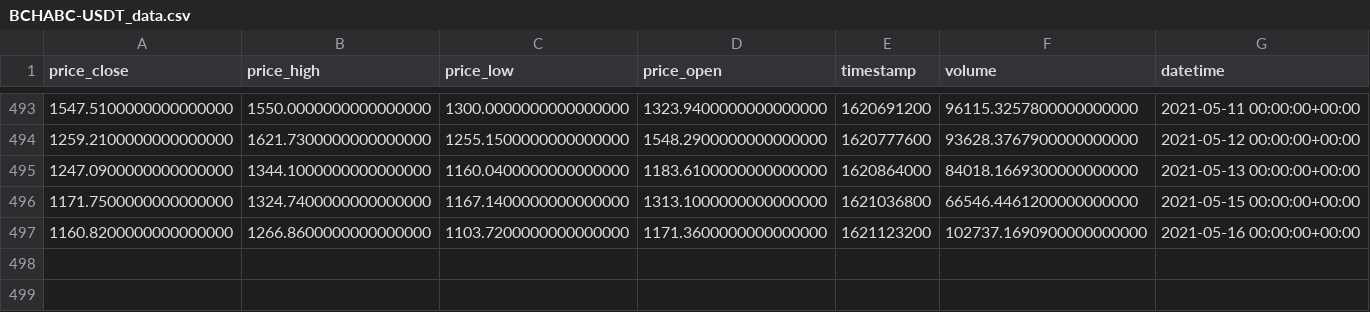
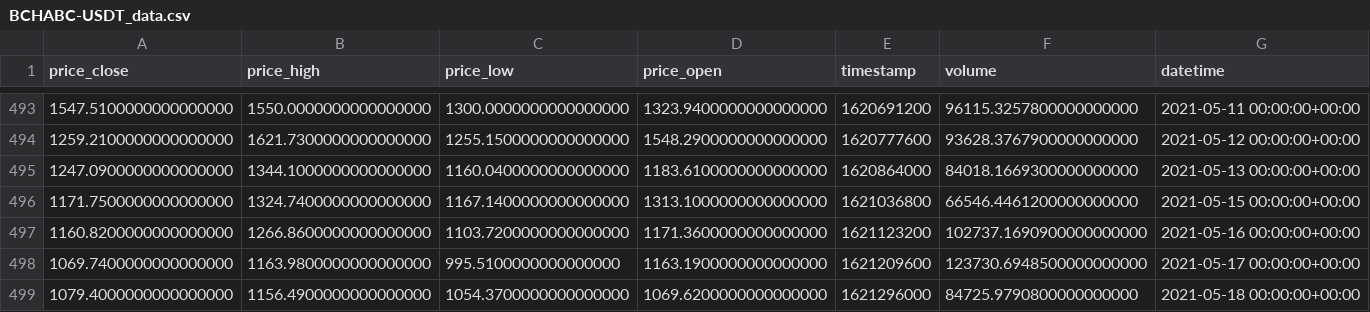
Before and after one commit to Cyrusb01/BFLabs, a CSV file: datafiles/BCHABC-USDT_data.csv, drawn as a sheet; only a part is shown, gaps mark what is left out; the diff names each change by its address in the sheet, - before the commit and + after, or states it on an @@ line.

```diff
--- a/datafiles/BCHABC-USDT_data.csv
+++ b/datafiles/BCHABC-USDT_data.csv
+row 498: 1069.7400000000000000 | 1163.9800000000000000 | 995.5100000000000000 | 1163.1900000000000000 | 1621209600 | 123730.6948500000000000 | 2021-05-17 00:00:00+00:00
+row 499: 1079.4000000000000000 | 1156.4900000000000000 | 1054.3700000000000000 | 1069.6200000000000000 | 1621296000 | 84725.9790800000000000 | 2021-05-18 00:00:00+00:00
```
Also changed, not shown: datafiles/BNB-USDT_data.csv, datafiles/BTC-USDT_data.csv, 16 other files.
